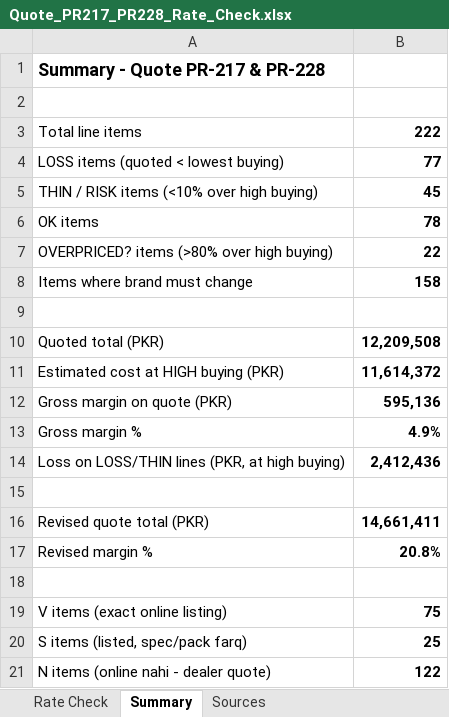
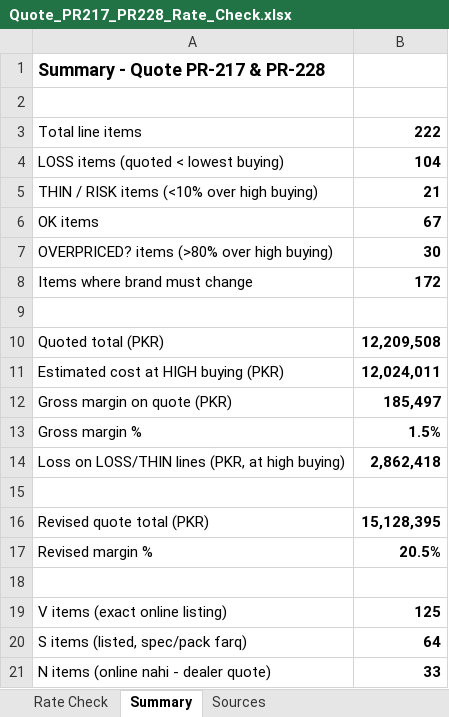
Before and after one commit to zidanefinance-bot/hassan, an Excel workbook: quotes/PR-217-228/Quote_PR217_PR228_Rate_Check.xlsx, sheet Summary, drawn as a sheet; values as stored, in another font and other column widths than the file's, no borders; the diff names each change by its address in the sheet, - before the commit and + after, or states it on an @@ line.

```diff
--- a/quotes/PR-217-228/Quote_PR217_PR228_Rate_Check.xlsx (sheet Summary)
+++ b/quotes/PR-217-228/Quote_PR217_PR228_Rate_Check.xlsx (sheet Summary)
-B4: 77
+B4: 104
-B5: 45
+B5: 21
-B6: 78
+B6: 67
-B7: 22
+B7: 30
-B8: 158
+B8: 172
-B11: 11,614,372
+B11: 12,024,011
-B12: 595,136
+B12: 185,497
-B13: 4.9%
+B13: 1.5%
-B14: 2,412,436
+B14: 2,862,418
-B16: 14,661,411
+B16: 15,128,395
-B17: 20.8%
+B17: 20.5%
-B19: 75
+B19: 125
-B20: 25
+B20: 64
-B21: 122
+B21: 33
```
Also changed, not shown: sheet Rate Check, quotes/PR-217-228/RFQ_PR217_PR228.xlsx, quotes/PR-217-228/Rates_Needed_PR217_PR228.xlsx, 5 other files.
